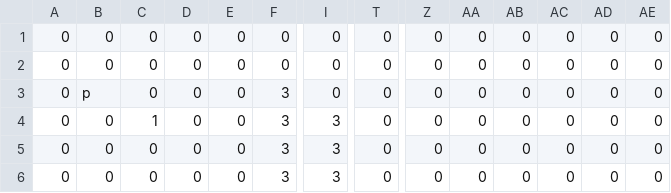
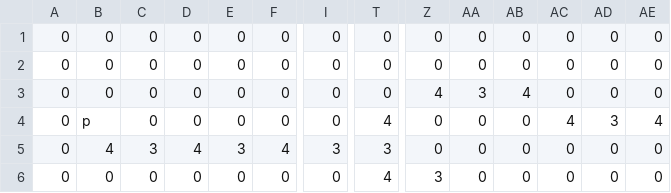
Before and after one commit to fhnw-sgi-ip12-23vt/ip12-23vt_go-robo, a CSV file: src/main/resources/files/level/1_1.csv, drawn as a sheet; only a part is shown, gaps mark what is left out; the diff covers the shown part only; the diff names each change by its address in the sheet, - before the commit and + after, or states it on an @@ line.

Commit message:
1_1 level modified

```diff
--- a/src/main/resources/files/level/1_1.csv
+++ b/src/main/resources/files/level/1_1.csv
-B3: p
+B3: 0
-F3:F4: 3
+F3:F4: 0
-Z3: 0
+Z3: 4
-AA3: 0
+AA3: 3
-AB3: 0
+AB3: 4
-B4: 0
+B4: p
-C4: 1
+C4: 0
-I4: 3
+I4: 0
-T4: 0
+T4: 4
-AC4: 0
+AC4: 4
-AD4: 0
+AD4: 3
-AE4: 0
+AE4: 4
-B5: 0
+B5: 4
-C5: 0
+C5: 3
-D5: 0
+D5: 4
-E5: 0
+E5: 3
-F5: 3
+F5: 4
-T5: 0
+T5: 3
-F6: 3
+F6: 0
-I6: 3
+I6: 0
-T6: 0
+T6: 4
-Z6: 0
+Z6: 3
```
Also changed, not shown: 95 edited cells elsewhere in this file.
